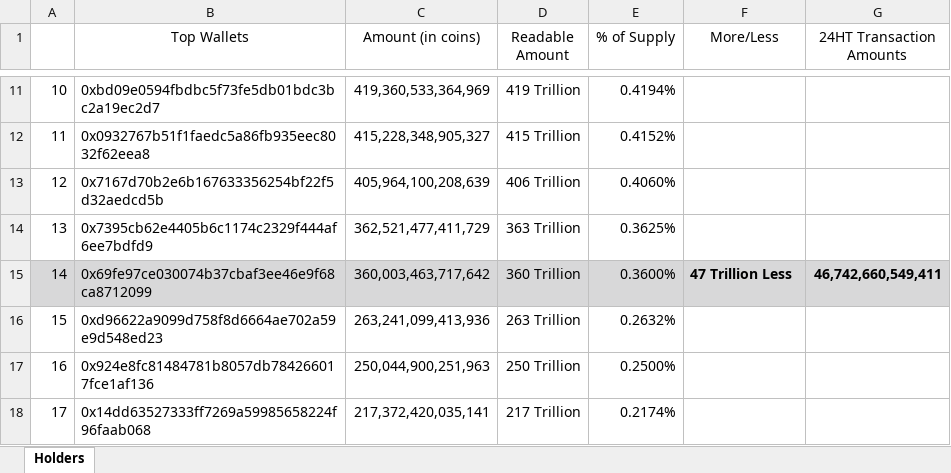
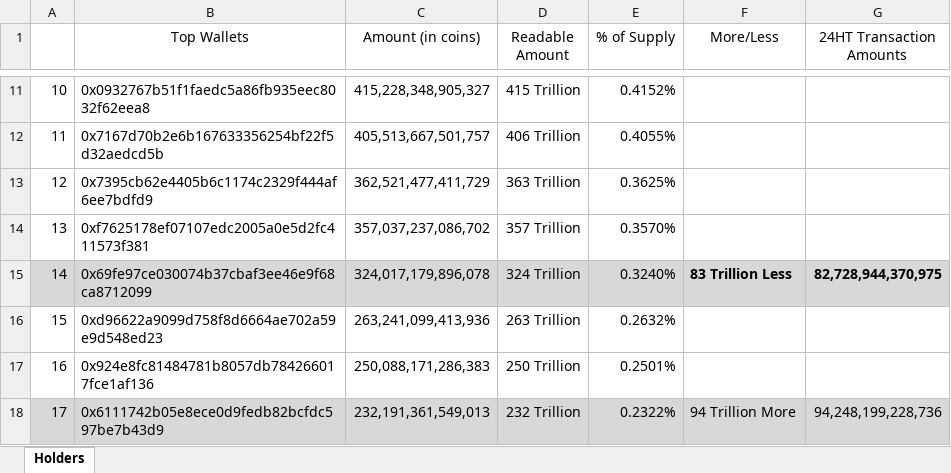
Before and after one commit to DomDomo/PythonExcel, an Excel workbook: WhaleWatching/holders.xlsx, sheet Holders, drawn as a sheet; only a part is shown, gaps mark what is left out; values as stored, in another font and other column widths than the file's, no borders; the diff covers the shown part only; the diff names each change by its address in the sheet, - before the commit and + after, or states it on an @@ line.

```diff
--- a/WhaleWatching/holders.xlsx (sheet Holders)
+++ b/WhaleWatching/holders.xlsx (sheet Holders)
-B11 (Top Wallets): 0xbd09e0594fbdbc5f73fe5db01bdc3bc2a19ec2d7
+B11 (Top Wallets): 0x0932767b51f1faedc5a86fb935eec8032f62eea8
-C11 (Amount (in coins)): 419,360,533,364,969
+C11 (Amount (in coins)): 415,228,348,905,327
-D11 (Readable Amount): 419 Trillion
+D11 (Readable Amount): 415 Trillion
-E11 (% of Supply): 0.4194%
+E11 (% of Supply): 0.4152%
-B12 (Top Wallets): 0x0932767b51f1faedc5a86fb935eec8032f62eea8
+B12 (Top Wallets): 0x7167d70b2e6b167633356254bf22f5d32aedcd5b
-C12 (Amount (in coins)): 415,228,348,905,327
+C12 (Amount (in coins)): 405,513,667,501,757
-D12 (Readable Amount): 415 Trillion
+D12 (Readable Amount): 406 Trillion
-E12 (% of Supply): 0.4152%
+E12 (% of Supply): 0.4055%
-B13 (Top Wallets): 0x7167d70b2e6b167633356254bf22f5d32aedcd5b
+B13 (Top Wallets): 0x7395cb62e4405b6c1174c2329f444af6ee7bdfd9
-C13 (Amount (in coins)): 405,964,100,208,639
+C13 (Amount (in coins)): 362,521,477,411,729
-D13 (Readable Amount): 406 Trillion
+D13 (Readable Amount): 363 Trillion
-E13 (% of Supply): 0.4060%
+E13 (% of Supply): 0.3625%
-B14 (Top Wallets): 0x7395cb62e4405b6c1174c2329f444af6ee7bdfd9
+B14 (Top Wallets): 0xf7625178ef07107edc2005a0e5d2fc411573f381
-C14 (Amount (in coins)): 362,521,477,411,729
+C14 (Amount (in coins)): 357,037,237,086,702
-D14 (Readable Amount): 363 Trillion
+D14 (Readable Amount): 357 Trillion
-E14 (% of Supply): 0.3625%
+E14 (% of Supply): 0.3570%
-C15 (Amount (in coins)): 360,003,463,717,642
+C15 (Amount (in coins)): 324,017,179,896,078
-D15 (Readable Amount): 360 Trillion
+D15 (Readable Amount): 324 Trillion
-E15 (% of Supply): 0.3600%
+E15 (% of Supply): 0.3240%
-F15 (More/Less): 47 Trillion Less
+F15 (More/Less): 83 Trillion Less
-G15 (24HT Transaction Amounts): 46,742,660,549,411
+G15 (24HT Transaction Amounts): 82,728,944,370,975
-C17 (Amount (in coins)): 250,044,900,251,963
+C17 (Amount (in coins)): 250,088,171,286,383
-E17 (% of Supply): 0.2500%
+E17 (% of Supply): 0.2501%
-A18:G18 fill: none
+A18:G18 fill: #D8D8D9
-B18 (Top Wallets): 0x14dd63527333ff7269a59985658224f96faab068
+B18 (Top Wallets): 0x6111742b05e8ece0d9fedb82bcfdc597be7b43d9
-C18 (Amount (in coins)): 217,372,420,035,141
+C18 (Amount (in coins)): 232,191,361,549,013
-D18 (Readable Amount): 217 Trillion
+D18 (Readable Amount): 232 Trillion
-E18 (% of Supply): 0.2174%
+E18 (% of Supply): 0.2322%
-F18 (More/Less): (empty)
+F18 (More/Less): 94 Trillion More
-G18 (24HT Transaction Amounts): (empty)
+G18 (24HT Transaction Amounts): 94,248,199,228,736
```
Also changed, not shown: 1 added row, 1 removed row, 98 edited cells and cell formats elsewhere in this sheet, 7 other files.
